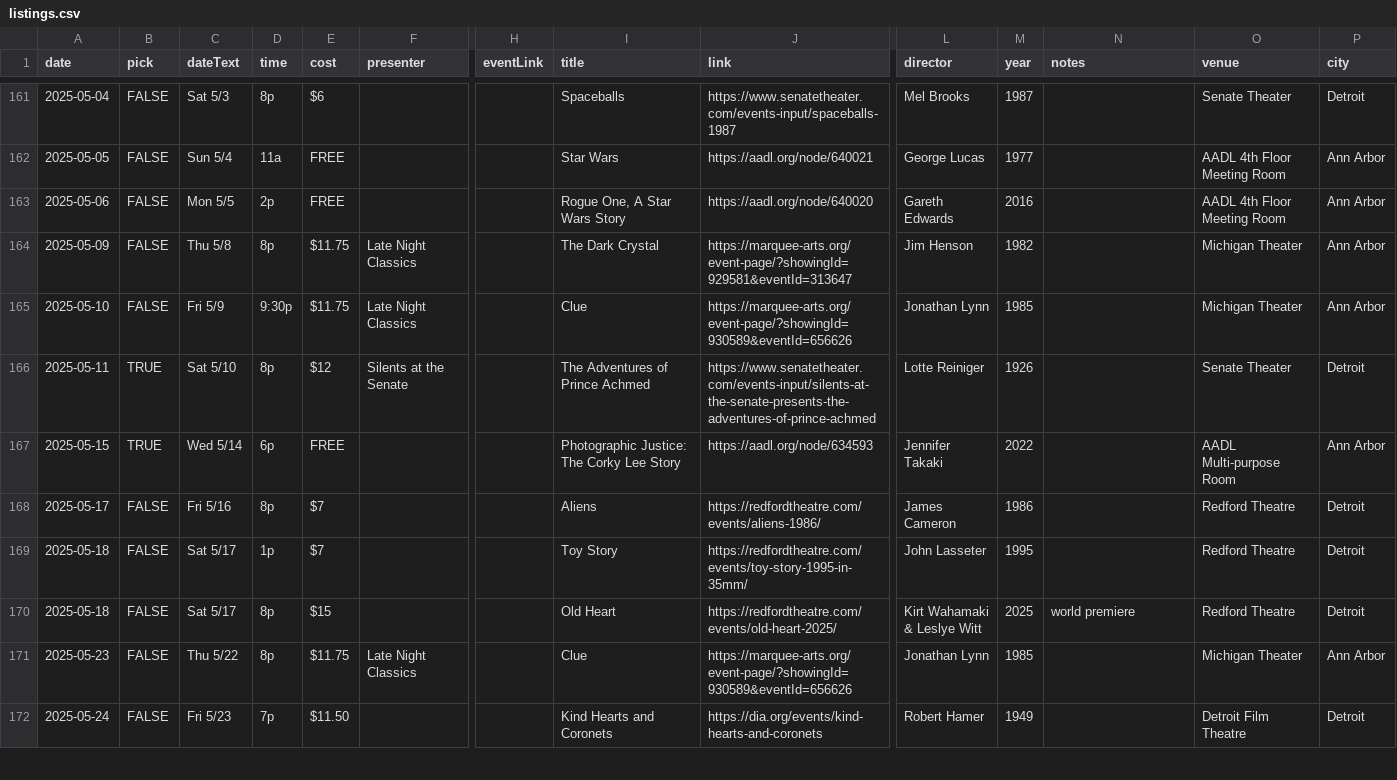
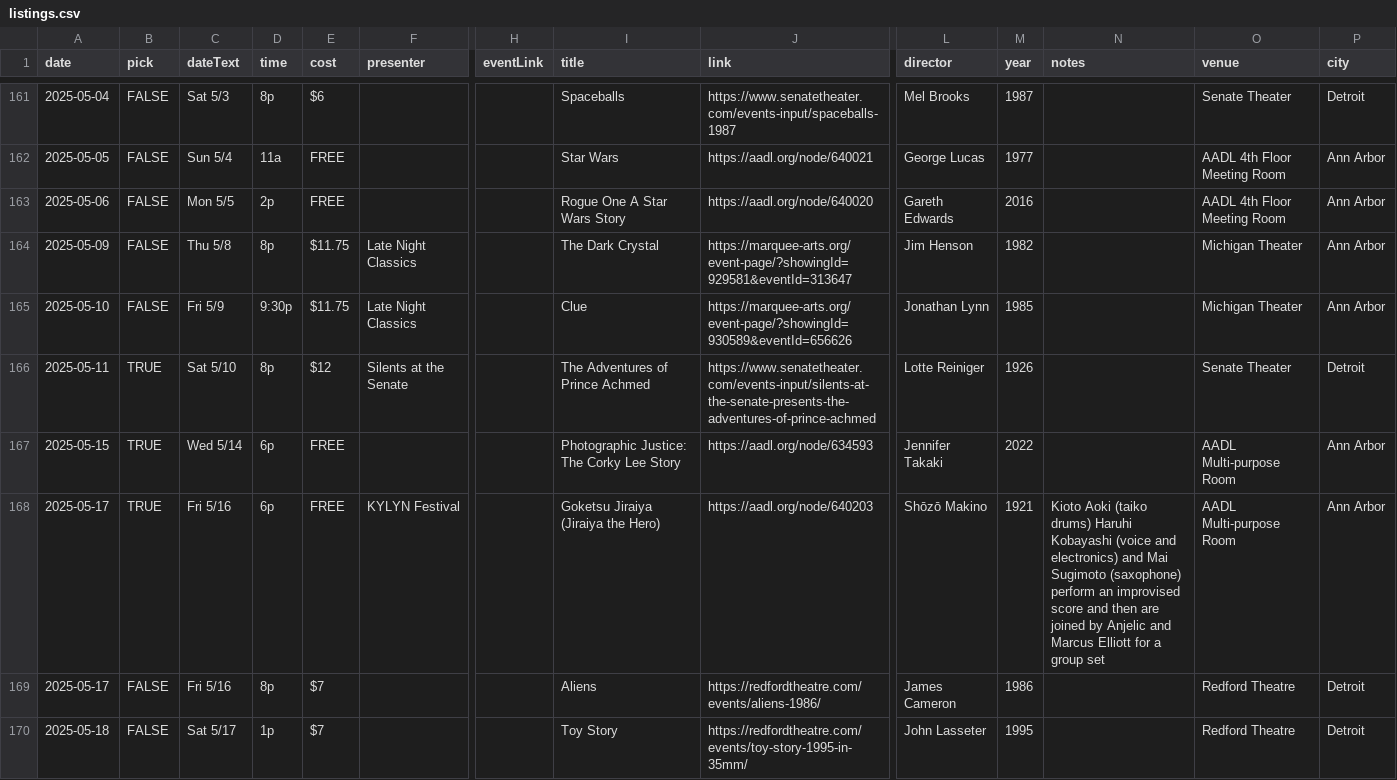
Before and after one commit to ypsijav/ypsijav.github.io, a CSV file: listings.csv, drawn as a sheet; only a part is shown, gaps mark what is left out; the shorter side is filled out with more unchanged rows; rows hold the shown columns only; the diff names each change by its address in the sheet, - before the commit and + after, or states it on an @@ line.

Commit message:
Add files via upload

```diff
--- a/listings.csv
+++ b/listings.csv
-I163 (title): Rogue One, A Star Wars Story
+I163 (title): Rogue One A Star Wars Story
+row 168: 2025-05-17 | TRUE | Fri 5/16 | 6p | FREE | KYLYN Festival |  | Goketsu Jiraiya (Jiraiya the Hero) | https://aadl.org/node/640203 | Shōzō Makino | 1921 | Kioto Aoki (taiko drums) Haruhi Kobayashi (voice and electronics) and Mai Sugimoto (saxophone) perform an improvised score and then are joined by Anjelic and Marcus Elliott for a group set | AADL Multi-purpose Room | Ann Arbor
```
